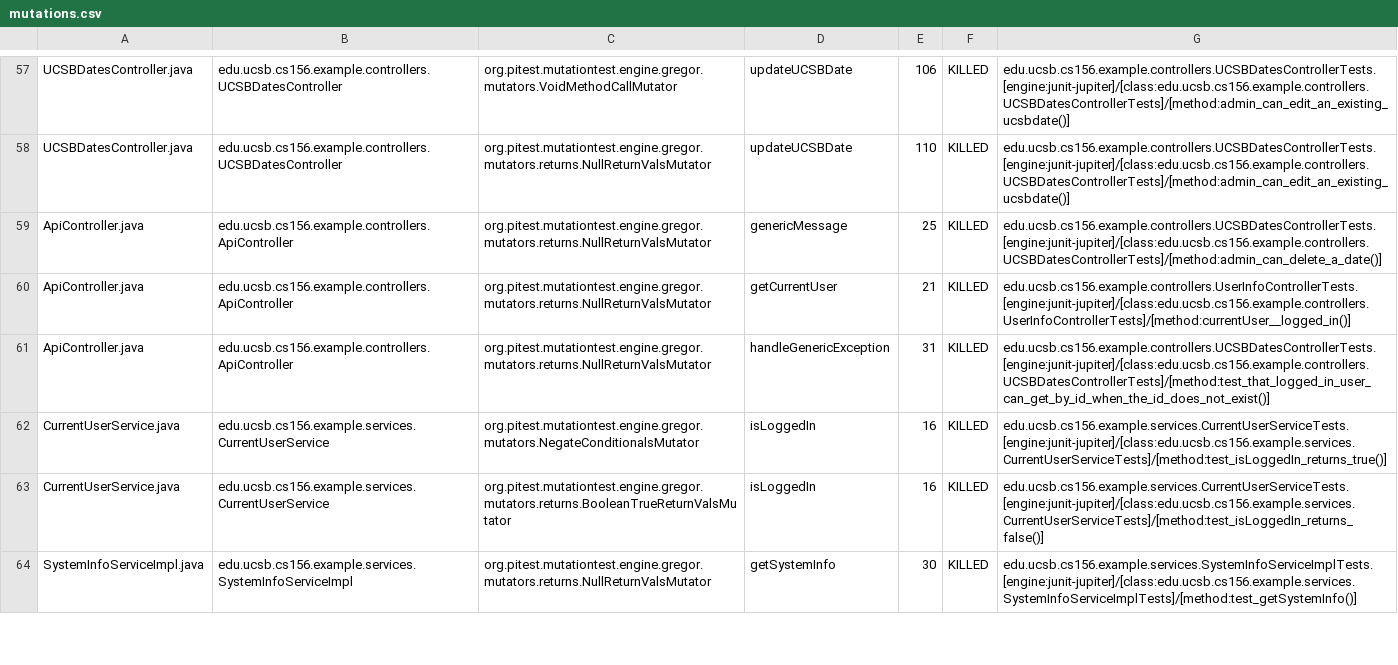
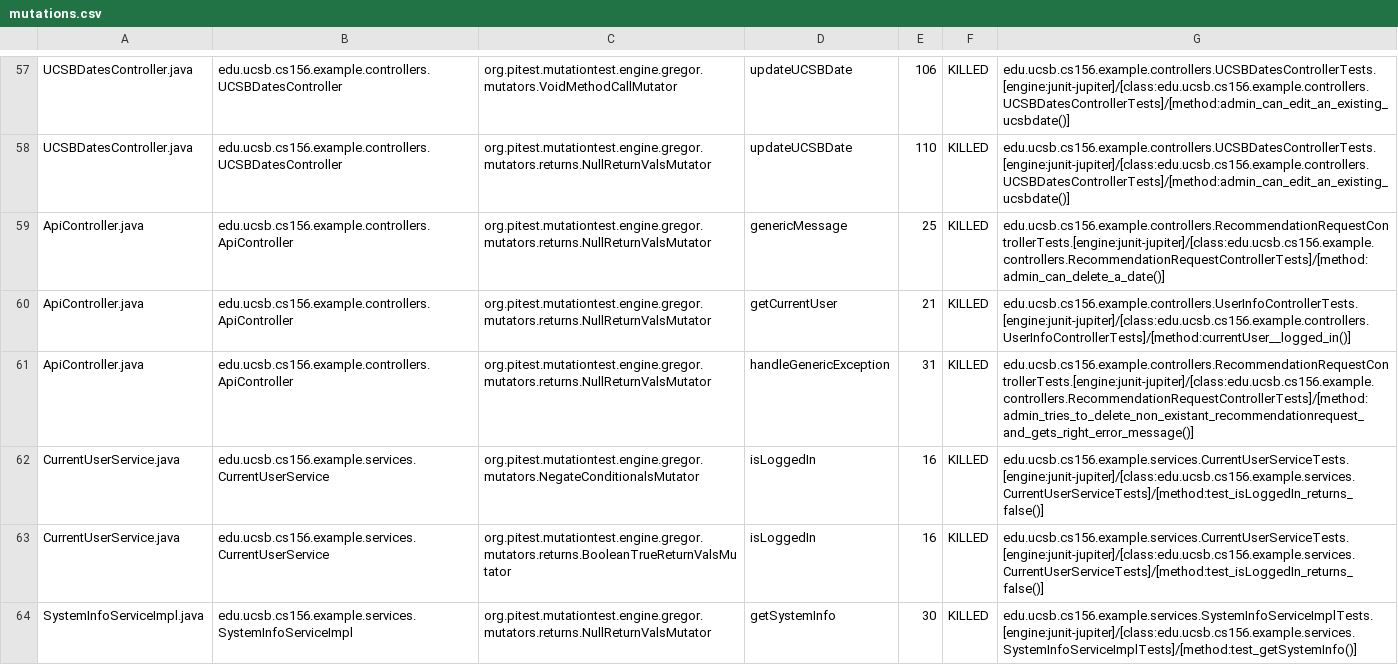
Before and after one commit to ucsb-cs156-s24/team02-s24-4pm-8, a CSV file: prs/50/pitest/mutations.csv, drawn as a sheet; only a part is shown, gaps mark what is left out.

Commit message:
Deploying to gh-pages from @ ucsb-cs156-s24/team02-s24-4pm-8@c5968c190288b362d8e50dd7d108448b06634249 🚀

```diff
--- a/prs/50/pitest/mutations.csv
+++ b/prs/50/pitest/mutations.csv
@@ -58,6 +58,6 @@ UCSBDatesController.java,edu.ucsb.cs156.example.controllers.UCSBDatesController,
 UCSBDatesController.java,edu.ucsb.cs156.example.controllers.UCSBDatesController,org.pitest.mutationtest.engine.gregor.mutators.returns.NullReturnValsMutator,updateUCSBDate,110,KILLED,edu.ucsb.cs156.example.controllers.UCSBDatesControllerTests.[engine:junit-jupiter]/[class:edu.ucsb.cs156.example.controllers.UCSBDatesControllerTests]/[method:admin_can_edit_an_existing_ucsbdate()]
-ApiController.java,edu.ucsb.cs156.example.controllers.ApiController,org.pitest.mutationtest.engine.gregor.mutators.returns.NullReturnValsMutator,genericMessage,25,KILLED,edu.ucsb.cs156.example.controllers.UCSBDatesControllerTests.[engine:junit-jupiter]/[class:edu.ucsb.cs156.example.controllers.UCSBDatesControllerTests]/[method:admin_can_delete_a_date()]
+ApiController.java,edu.ucsb.cs156.example.controllers.ApiController,org.pitest.mutationtest.engine.gregor.mutators.returns.NullReturnValsMutator,genericMessage,25,KILLED,edu.ucsb.cs156.example.controllers.RecommendationRequestControllerTests.[engine:junit-jupiter]/[class:edu.ucsb.cs156.example.controllers.RecommendationRequestControllerTests]/[method:admin_can_delete_a_date()]
 ApiController.java,edu.ucsb.cs156.example.controllers.ApiController,org.pitest.mutationtest.engine.gregor.mutators.returns.NullReturnValsMutator,getCurrentUser,21,KILLED,edu.ucsb.cs156.example.controllers.UserInfoControllerTests.[engine:junit-jupiter]/[class:edu.ucsb.cs156.example.controllers.UserInfoControllerTests]/[method:currentUser__logged_in()]
-ApiController.java,edu.ucsb.cs156.example.controllers.ApiController,org.pitest.mutationtest.engine.gregor.mutators.returns.NullReturnValsMutator,handleGenericException,31,KILLED,edu.ucsb.cs156.example.controllers.UCSBDatesControllerTests.[engine:junit-jupiter]/[class:edu.ucsb.cs156.example.controllers.UCSBDatesControllerTests]/[method:test_that_logged_in_user_can_get_by_id_when_the_id_does_not_exist()]
-CurrentUserService.java,edu.ucsb.cs156.example.services.CurrentUserService,org.pitest.mutationtest.engine.gregor.mutators.NegateConditionalsMutator,isLoggedIn,16,KILLED,edu.ucsb.cs156.example.services.CurrentUserServiceTests.[engine:junit-jupiter]/[class:edu.ucsb.cs156.example.services.CurrentUserServiceTests]/[method:test_isLoggedIn_returns_true()]
+ApiController.java,edu.ucsb.cs156.example.controllers.ApiController,org.pitest.mutationtest.engine.gregor.mutators.returns.NullReturnValsMutator,handleGenericException,31,KILLED,edu.ucsb.cs156.example.controllers.RecommendationRequestControllerTests.[engine:junit-jupiter]/[class:edu.ucsb.cs156.example.controllers.RecommendationRequestControllerTests]/[method:admin_tries_to_delete_non_existant_recommendationrequest_and_gets_right_error_message()]
+CurrentUserService.java,edu.ucsb.cs156.example.services.CurrentUserService,org.pitest.mutationtest.engine.gregor.mutators.NegateConditionalsMutator,isLoggedIn,16,KILLED,edu.ucsb.cs156.example.services.CurrentUserServiceTests.[engine:junit-jupiter]/[class:edu.ucsb.cs156.example.services.CurrentUserServiceTests]/[method:test_isLoggedIn_returns_false()]
 CurrentUserService.java,edu.ucsb.cs156.example.services.CurrentUserService,org.pitest.mutationtest.engine.gregor.mutators.returns.BooleanTrueReturnValsMutator,isLoggedIn,16,KILLED,edu.ucsb.cs156.example.services.CurrentUserServiceTests.[engine:junit-jupiter]/[class:edu.ucsb.cs156.example.services.CurrentUserServiceTests]/[method:test_isLoggedIn_returns_false()]
```
Also changed, not shown: 12 other files.
